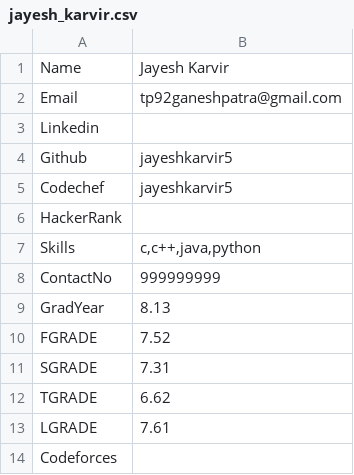
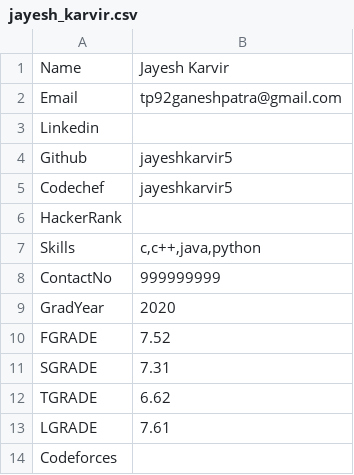
Before and after one commit to 92ganesh/PROlogue, a CSV file: Data Files/jayesh_karvir.csv, drawn as a sheet.

```diff
--- a/Data Files/jayesh_karvir.csv
+++ b/Data Files/jayesh_karvir.csv
@@ -8,3 +8,3 @@ Skills,"c,c++,java,python"
 ContactNo,999999999
-GradYear,8.13
+GradYear,2020
 FGRADE,7.52
```
Also changed, not shown: 2 other files.
